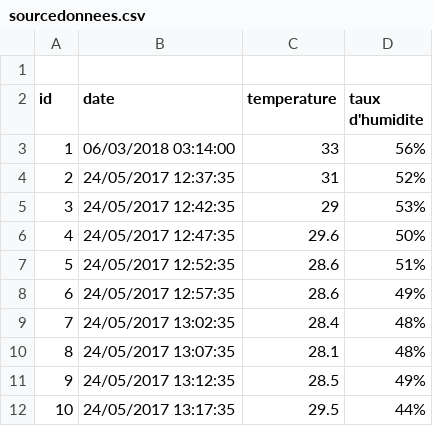
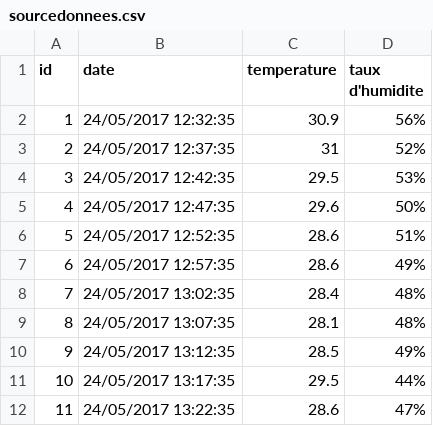
Before and after one commit to DomHaHmoD/src2, a CSV file: sourcedonnees.csv, drawn as a sheet; only a part is shown; the shorter side is filled out with more unchanged rows; the diff covers the shown part only.

```diff
--- a/sourcedonnees.csv
+++ b/sourcedonnees.csv
@@ -1,6 +1,5 @@
-
 id, date, temperature, taux d'humidite
-1,06/03/2018 03:14:00,33,56%
+1,24/05/2017 12:32:35,30.9,56%
 2,24/05/2017 12:37:35,31,52%
-3,24/05/2017 12:42:35,29,53%
+3,24/05/2017 12:42:35,29.5,53%
 4,24/05/2017 12:47:35,29.6,50%
```
Also changed, not shown: 38 added rows elsewhere in this file, 12 other files.
